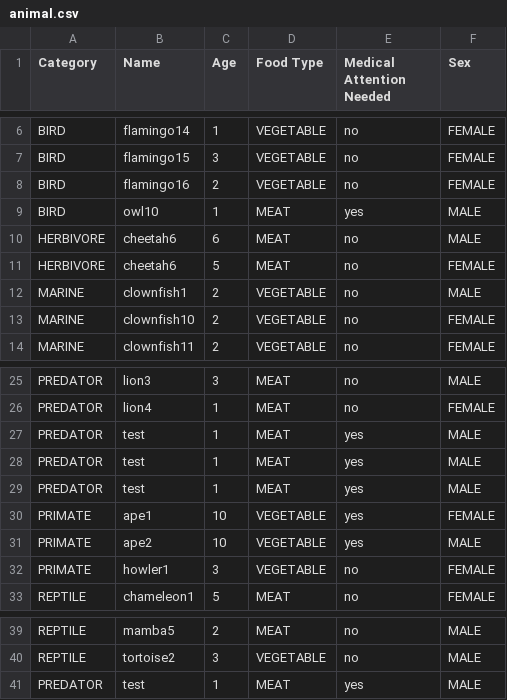
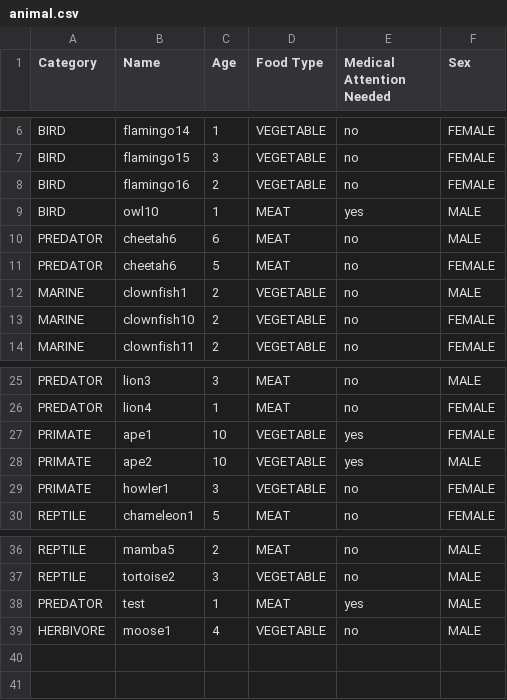
Before and after one commit to Su24-CS5004-Online-Lionelle/final-project-group-12, a CSV file: src/main/resources/animal.csv, drawn as a sheet; only a part is shown, gaps mark what is left out.

Commit message:
Update animal.csv

```diff
--- a/src/main/resources/animal.csv
+++ b/src/main/resources/animal.csv
@@ -9,4 +9,4 @@ BIRD,flamingo16,2,VEGETABLE,no,FEMALE
 BIRD,owl10,1,MEAT,yes,MALE
-HERBIVORE,cheetah6,6,MEAT,no,MALE
-HERBIVORE,cheetah6,5,MEAT,no,FEMALE
+PREDATOR,cheetah6,6,MEAT,no,MALE
+PREDATOR,cheetah6,5,MEAT,no,FEMALE
 MARINE,clownfish1,2,VEGETABLE,no,MALE
@@ -26,5 +26,2 @@ PREDATOR,lion3,3,MEAT,no,MALE
 PREDATOR,lion4,1,MEAT,no,FEMALE
-PREDATOR,test,1,MEAT,yes,MALE
-PREDATOR,test,1,MEAT,yes,MALE
-PREDATOR,test,1,MEAT,yes,MALE
 PRIMATE,ape1,10,VEGETABLE,yes,FEMALE
@@ -41 +38,2 @@ REPTILE,tortoise2,3,VEGETABLE,no,MALE
 PREDATOR,test,1,MEAT,yes,MALE
+HERBIVORE,moose1,4,VEGETABLE,no,MALE
```
